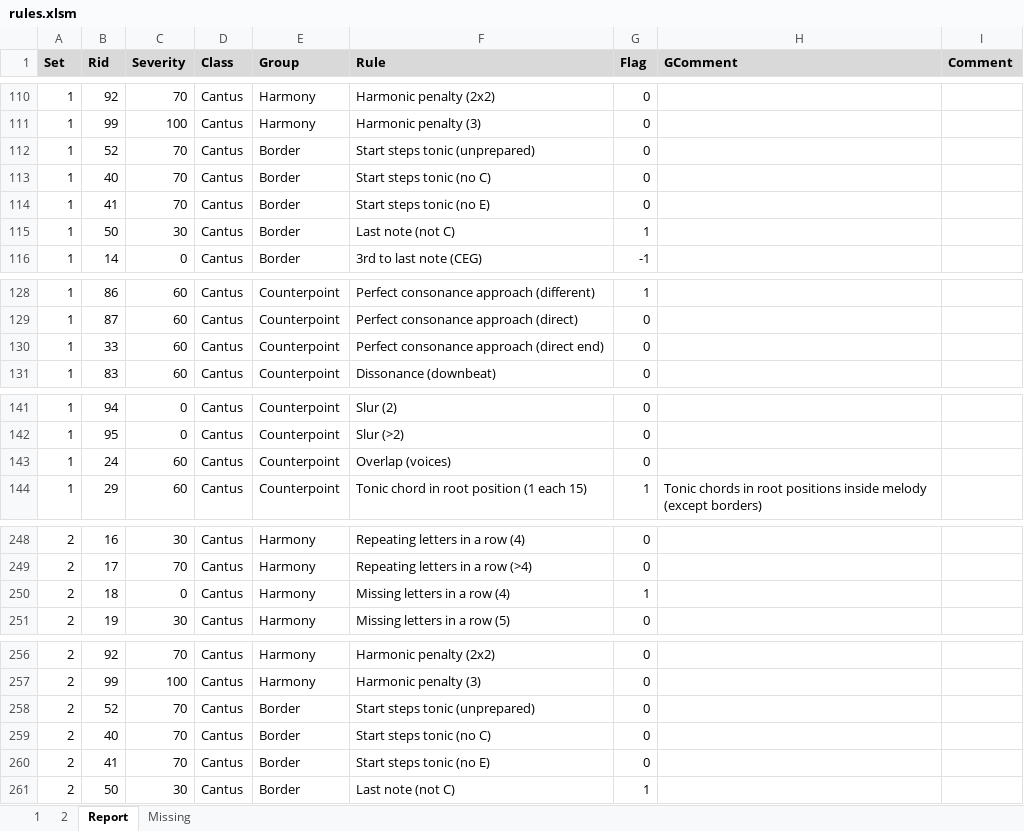
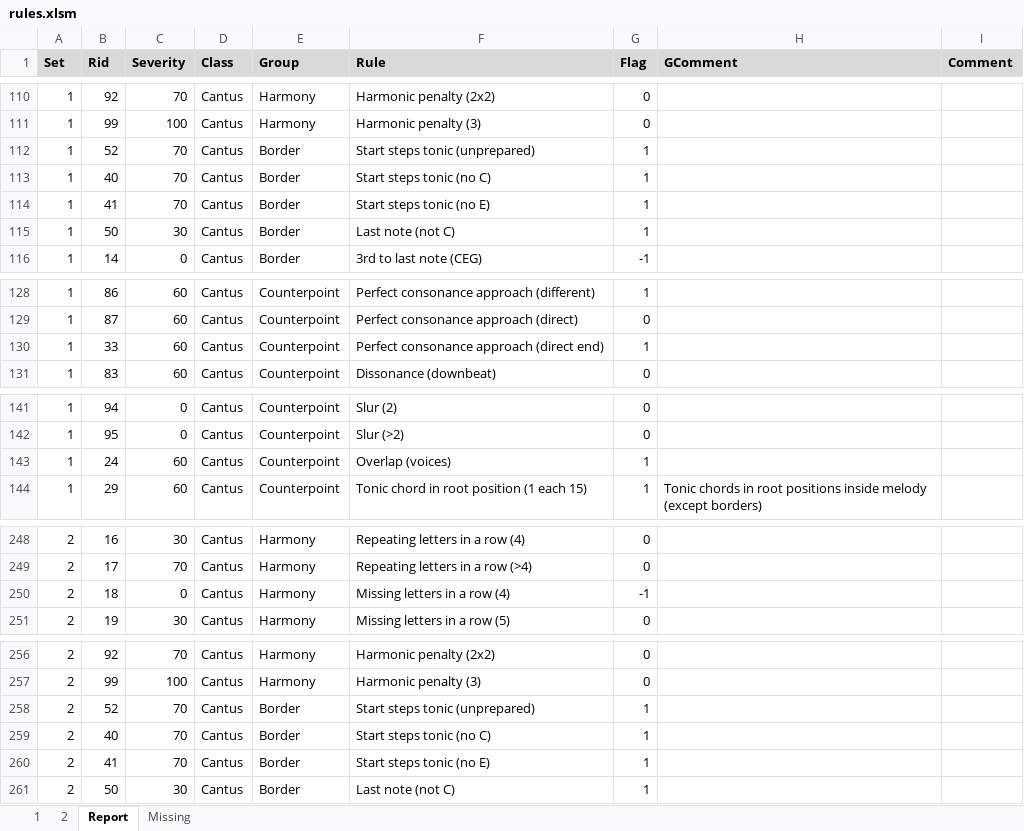
Before and after one commit to rualark/MGen, an Excel workbook: MGen/configs/GenCF1/include/rules.xlsm, sheet Report, drawn as a sheet; only a part is shown, gaps mark what is left out; values as stored, in another font and other column widths than the file's, no borders; the diff covers the shown part only; the diff names each change by its address in the sheet, - before the commit and + after, or states it on an @@ line.

```diff
--- a/MGen/configs/GenCF1/include/rules.xlsm (sheet Report)
+++ b/MGen/configs/GenCF1/include/rules.xlsm (sheet Report)
-G112:G114 (Flag): 0
+G112:G114 (Flag): 1
-G130 (Flag): 0
+G130 (Flag): 1
-G143 (Flag): 0
+G143 (Flag): 1
-G250 (Flag): 1
+G250 (Flag): -1
-G258:G260 (Flag): 0
+G258:G260 (Flag): 1
```
Also changed, not shown: 2 edited cells elsewhere in this sheet, sheet 2, sheet 1, charts or pictures, 2 other files.
